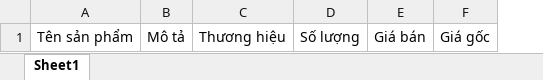
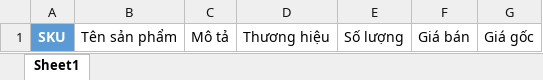
Before and after one commit to hunotaxu/OnlineStore, an Excel workbook: OnlineStore/wwwroot/templates/ProductImportTemplate.xlsx, sheet Sheet1, drawn as a sheet; values as stored, in another font and other column widths than the file's, no borders; table styles not drawn; the diff names each change by its address in the sheet, - before the commit and + after, or states it on an @@ line.

```diff
--- a/OnlineStore/wwwroot/templates/ProductImportTemplate.xlsx (sheet Sheet1)
+++ b/OnlineStore/wwwroot/templates/ProductImportTemplate.xlsx (sheet Sheet1)
+column A, row 1: SKU
```
Also changed, not shown: 11 other files.
